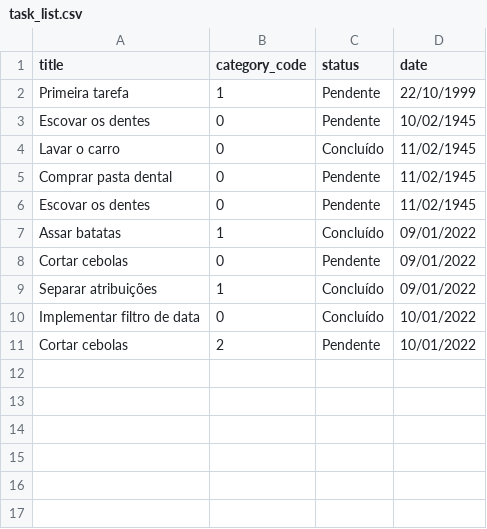
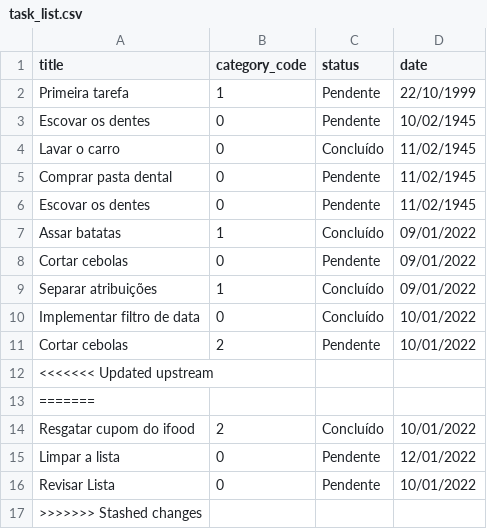
Before and after one commit to hvdomingues/lets-code-todo-list, a CSV file: task_list.csv, drawn as a sheet.

```diff
--- a/task_list.csv
+++ b/task_list.csv
@@ -11 +11,7 @@ Implementar filtro de data,0,Concluído,10/01/2022
 Cortar cebolas,2,Pendente,10/01/2022
+<<<<<<< Updated upstream
+=======
+Resgatar cupom do ifood,2,Concluído,10/01/2022
+Limpar a lista,0,Pendente,12/01/2022
+Revisar Lista,0,Pendente,10/01/2022
+>>>>>>> Stashed changes
```
Also changed, not shown: 1 other file.
